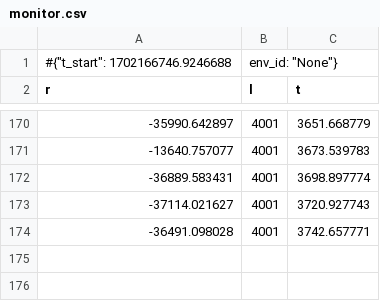
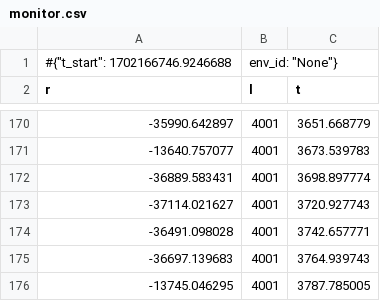
Before and after one commit to HugoAlbertBonet/rl_levitation_control, a CSV file: 1gdlppo/monitor.csv, drawn as a sheet; only a part is shown, gaps mark what is left out.

```diff
--- a/1gdlppo/monitor.csv
+++ b/1gdlppo/monitor.csv
@@ -174 +174,3 @@ r,l,t
 -36491.098028,4001,3742.657771
+-36697.139683,4001,3764.939743
+-13745.046295,4001,3787.785005
```
Also changed, not shown: 11 other files.
